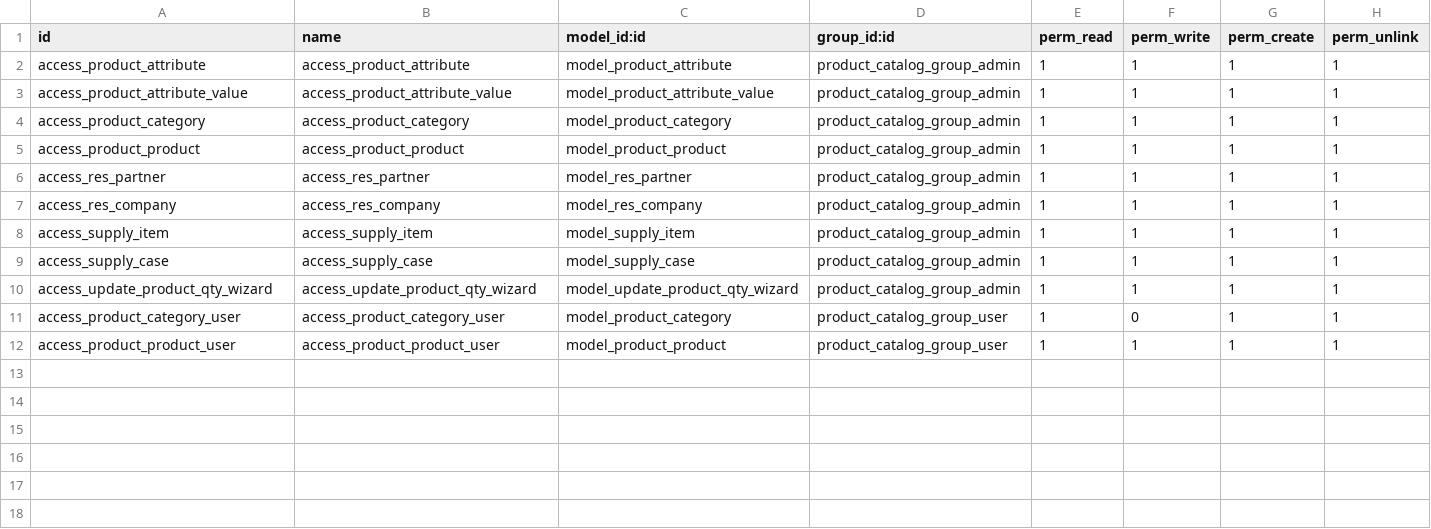
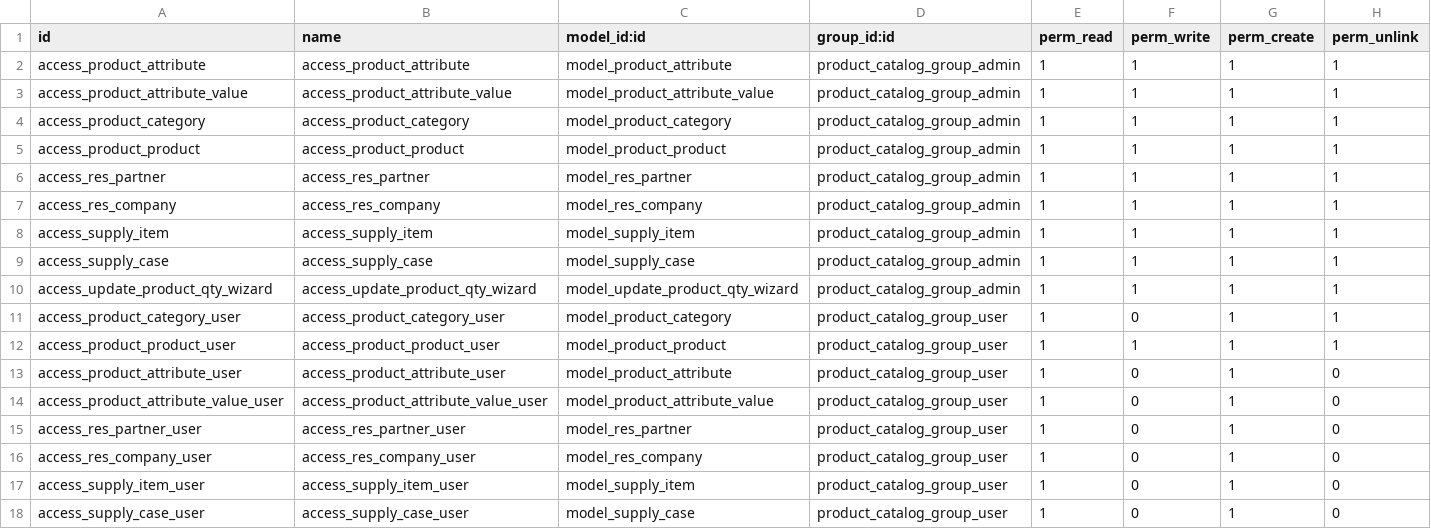
Before and after one commit to IvaBoh/product_catalog, a CSV file: security/ir.model.access.csv, drawn as a sheet; the diff names each change by its address in the sheet, - before the commit and + after, or states it on an @@ line.

Commit message:
[IMP] product_catalog: minor additions to rights and supply item model.

```diff
--- a/security/ir.model.access.csv
+++ b/security/ir.model.access.csv
+row 13: access_product_attribute_user | access_product_attribute_user | model_product_attribute | product_catalog_group_user | 1 | 0 | 1 | 0
+row 14: access_product_attribute_value_user | access_product_attribute_value_user | model_product_attribute_value | product_catalog_group_user | 1 | 0 | 1 | 0
+row 15: access_res_partner_user | access_res_partner_user | model_res_partner | product_catalog_group_user | 1 | 0 | 1 | 0
+row 16: access_res_company_user | access_res_company_user | model_res_company | product_catalog_group_user | 1 | 0 | 1 | 0
+row 17: access_supply_item_user | access_supply_item_user | model_supply_item | product_catalog_group_user | 1 | 0 | 1 | 0
+row 18: access_supply_case_user | access_supply_case_user | model_supply_case | product_catalog_group_user | 1 | 0 | 1 | 0
```
Also changed, not shown: 1 other file.
